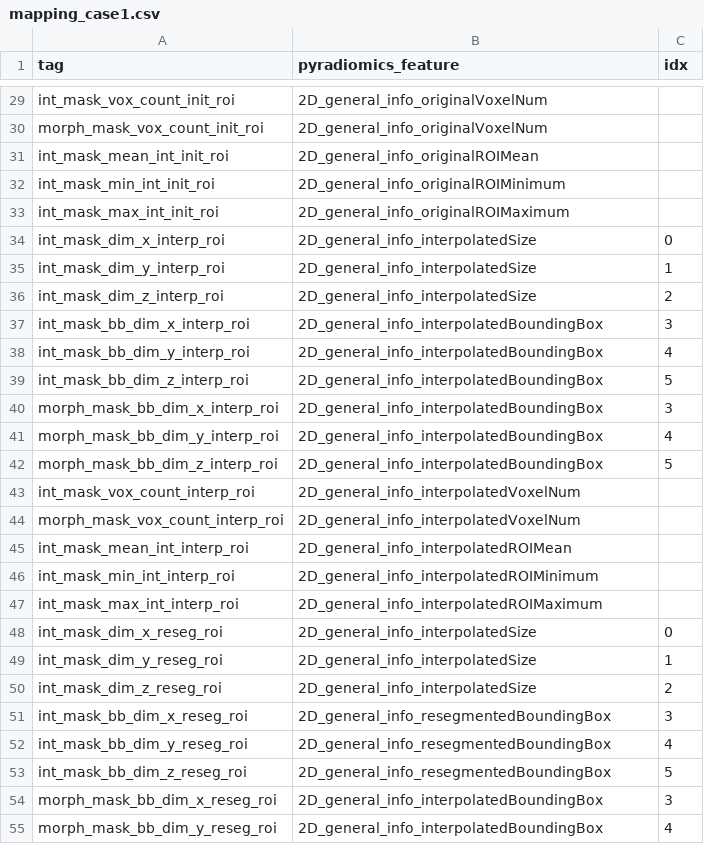
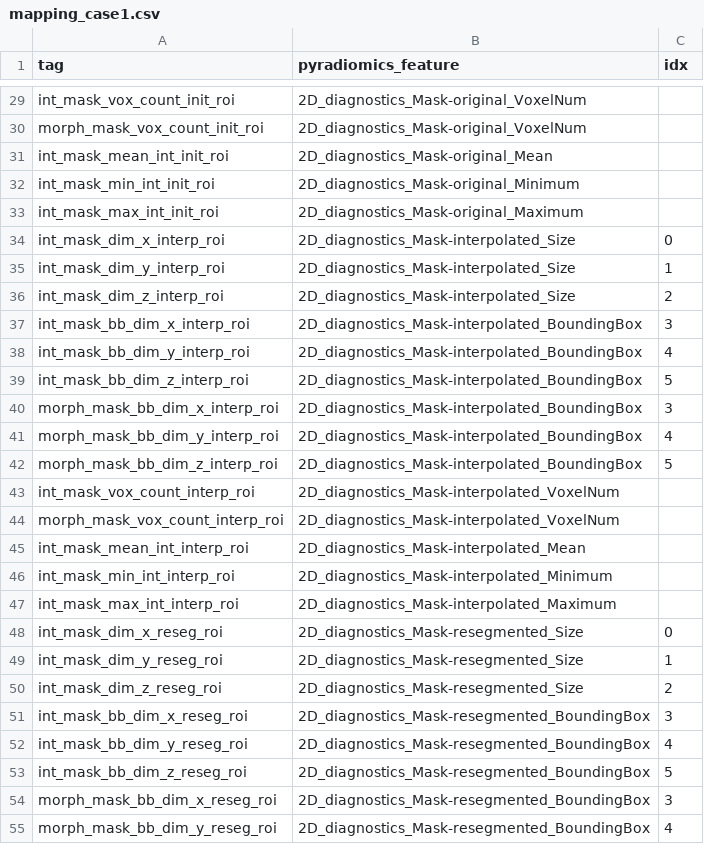
Before and after one commit to AIM-Harvard/pyradiomics_ibsi-benchmark, a CSV file: Data/Benchmark/mapping_case1.csv, drawn as a sheet; only a part is shown, gaps mark what is left out; the diff covers the shown part only; the diff names each change by its address in the sheet, - before the commit and + after, or states it on an @@ line.

Commit message:
Update mapping to match new definition of provenance info features
Encoding of provenance info in pyradiomics has changed. Update the mapping to retain the correct link between the IBSI tags and the (new) diagnostics features of PyRadiomics.

```diff
--- a/Data/Benchmark/mapping_case1.csv
+++ b/Data/Benchmark/mapping_case1.csv
-B29:B30 (pyradiomics_feature): 2D_general_info_originalVoxelNum
+B29:B30 (pyradiomics_feature): 2D_diagnostics_Mask-original_VoxelNum
-B31 (pyradiomics_feature): 2D_general_info_originalROIMean
+B31 (pyradiomics_feature): 2D_diagnostics_Mask-original_Mean
-B32 (pyradiomics_feature): 2D_general_info_originalROIMinimum
+B32 (pyradiomics_feature): 2D_diagnostics_Mask-original_Minimum
-B33 (pyradiomics_feature): 2D_general_info_originalROIMaximum
+B33 (pyradiomics_feature): 2D_diagnostics_Mask-original_Maximum
-B34:B36 (pyradiomics_feature): 2D_general_info_interpolatedSize
+B34:B36 (pyradiomics_feature): 2D_diagnostics_Mask-interpolated_Size
-B37:B42 (pyradiomics_feature): 2D_general_info_interpolatedBoundingBox
+B37:B42 (pyradiomics_feature): 2D_diagnostics_Mask-interpolated_BoundingBox
-B43:B44 (pyradiomics_feature): 2D_general_info_interpolatedVoxelNum
+B43:B44 (pyradiomics_feature): 2D_diagnostics_Mask-interpolated_VoxelNum
-B45 (pyradiomics_feature): 2D_general_info_interpolatedROIMean
+B45 (pyradiomics_feature): 2D_diagnostics_Mask-interpolated_Mean
-B46 (pyradiomics_feature): 2D_general_info_interpolatedROIMinimum
+B46 (pyradiomics_feature): 2D_diagnostics_Mask-interpolated_Minimum
-B47 (pyradiomics_feature): 2D_general_info_interpolatedROIMaximum
+B47 (pyradiomics_feature): 2D_diagnostics_Mask-interpolated_Maximum
-B48:B50 (pyradiomics_feature): 2D_general_info_interpolatedSize
+B48:B50 (pyradiomics_feature): 2D_diagnostics_Mask-resegmented_Size
-B51:B53 (pyradiomics_feature): 2D_general_info_resegmentedBoundingBox
+B51:B53 (pyradiomics_feature): 2D_diagnostics_Mask-resegmented_BoundingBox
-B54:B55 (pyradiomics_feature): 2D_general_info_interpolatedBoundingBox
+B54:B55 (pyradiomics_feature): 2D_diagnostics_Mask-resegmented_BoundingBox
```
Also changed, not shown: 33 edited cells elsewhere in this file, Data/Benchmark/mapping_case2.csv, Data/Benchmark/mapping_case3.csv, 3 other files.
